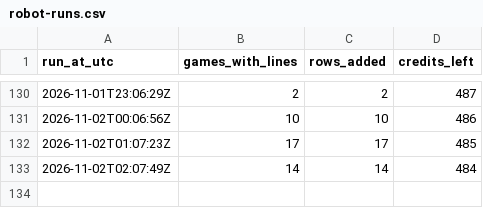
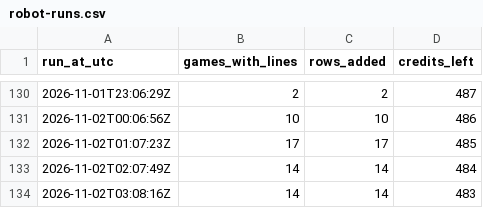
Before and after one commit to James72766/nfl-47-tracker, a CSV file: data/robot-runs.csv, drawn as a sheet; only a part is shown, gaps mark what is left out; the diff names each change by its address in the sheet, - before the commit and + after, or states it on an @@ line.

```diff
--- a/data/robot-runs.csv
+++ b/data/robot-runs.csv
+row 134: 2026-11-02T03:08:16Z | 14 | 14 | 483
```
Also changed, not shown: data/betmgm-lines.csv, data/research-flags.csv, 1 other file.
